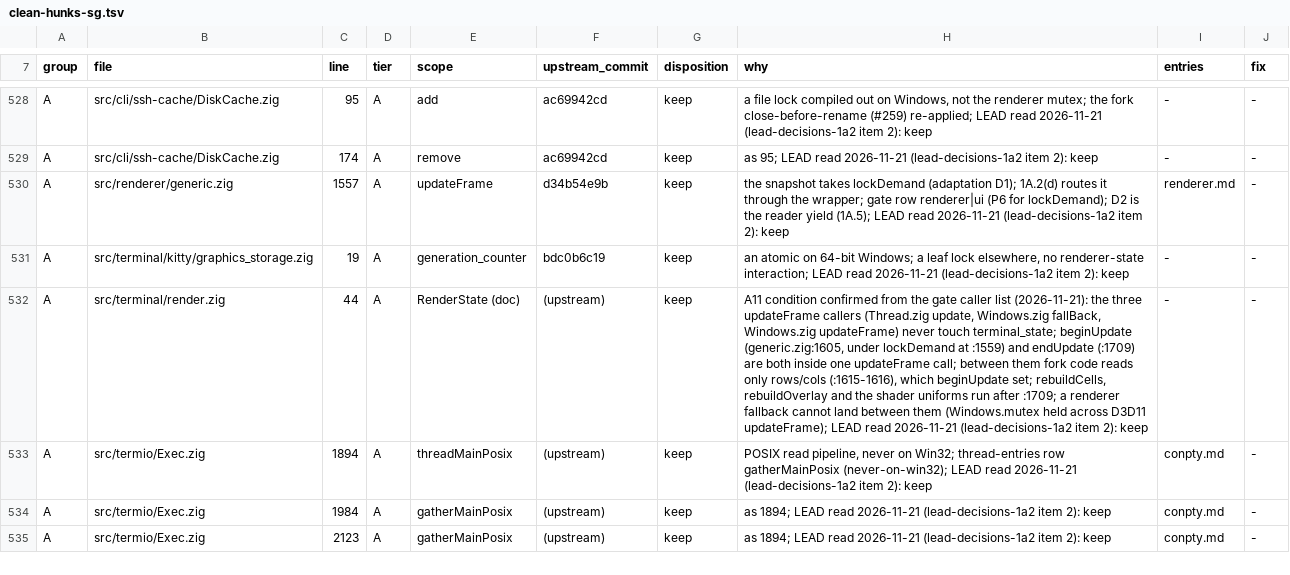
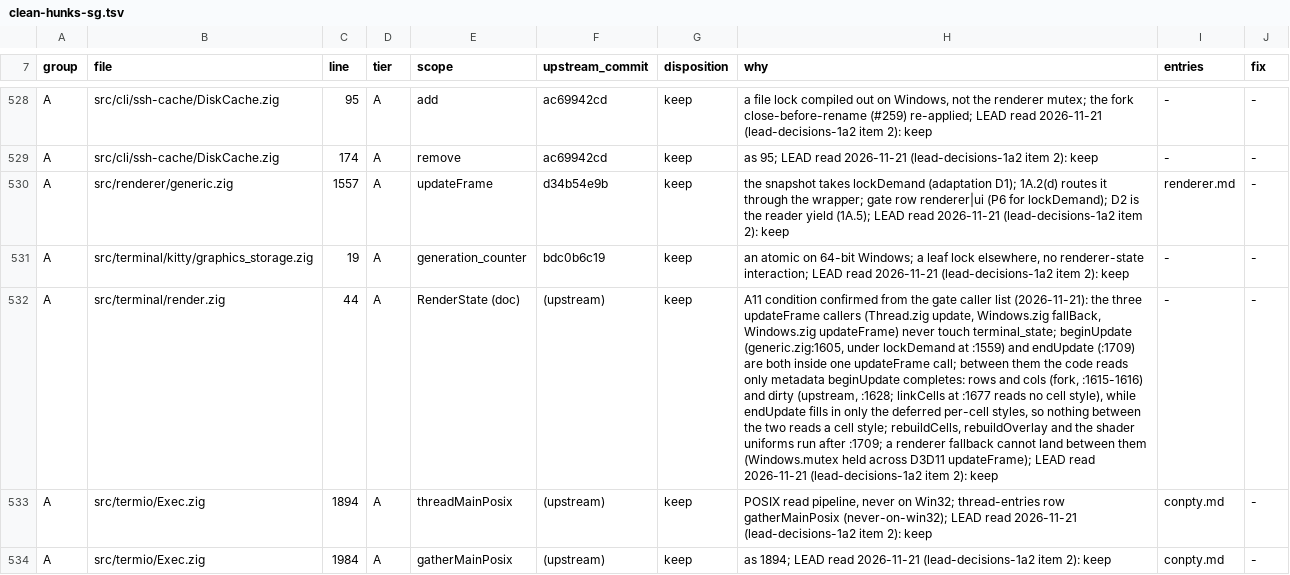
Before and after one commit to amanthanvi/noctty, a TSV file: plans/stone-1a/clean-hunks-sg.tsv, drawn as a sheet; only a part is shown, gaps mark what is left out; the shorter side is filled out with more unchanged rows; the diff names each change by its address in the sheet, - before the commit and + after, or states it on an @@ line.

Commit message:
chore(1a): review round 2's Lows: the trailing blank line, and A11's exact reads
Sol's round-2 report: .prettierignore kept the blank separator of the Swift
ignore block 5a61e64fc removed (git diff --check: blank line at EOF); and the
tier-A A11 row now names the reads between beginUpdate and endUpdate (rows,
cols and dirty, which beginUpdate completes) and the boundary (endUpdate
fills in only the deferred per-cell styles).

```diff
--- a/plans/stone-1a/clean-hunks-sg.tsv
+++ b/plans/stone-1a/clean-hunks-sg.tsv
-H532 (why): …between them fork code reads only rows/cols (:1615-1616), which beginUpdate set; rebuildCells, rebuildOverlay…
+H532 (why): …between them the code reads only metadata beginUpdate completes: rows and cols (fork, :1615-1616) and dirty (upstream, :1628; linkCells at :1677 reads no cell style), while endUpdate fills in only the deferred per-cell styles, so nothing between the two reads a cell style; rebuildCells, rebuildOverlay…
```
Also changed, not shown: 1 other file.
